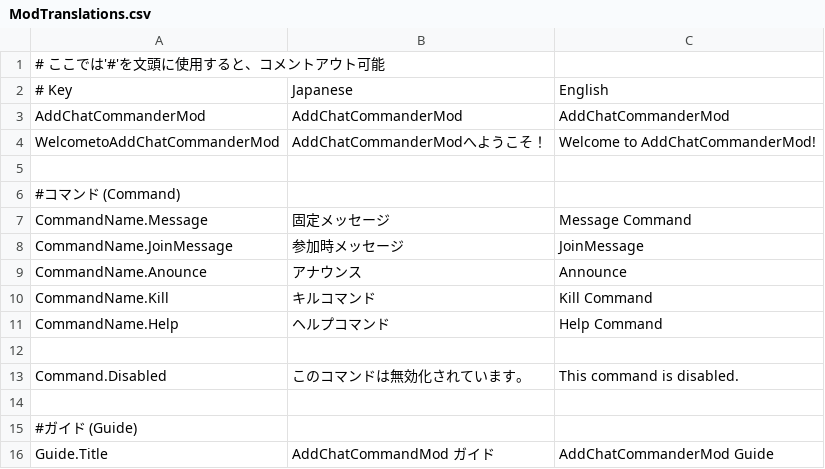
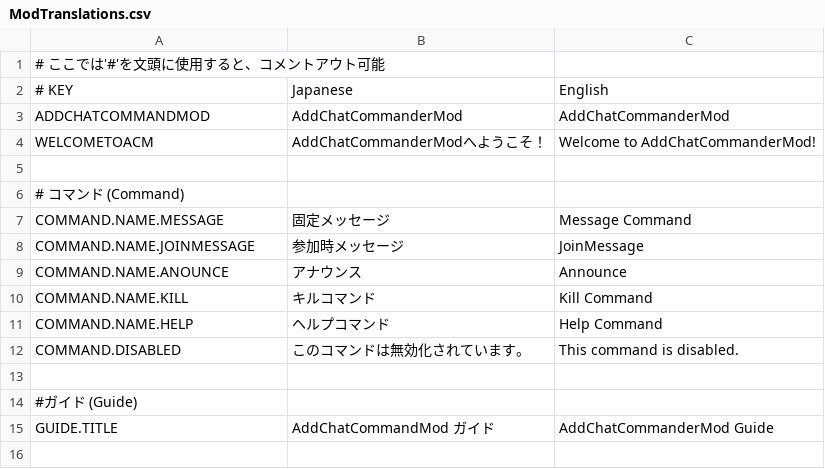
Before and after one commit to Aisu7/AddChatCommandMod, a CSV file: AddChatCommandMod/Resources/Translations/ModTranslations.csv, drawn as a sheet.

```diff
--- a/AddChatCommandMod/Resources/Translations/ModTranslations.csv
+++ b/AddChatCommandMod/Resources/Translations/ModTranslations.csv
@@ -1,16 +1,15 @@
 # ここでは'#'を文頭に使用すると、コメントアウト可能
-# Key,Japanese,English
-AddChatCommanderMod,AddChatCommanderMod,AddChatCommanderMod
-WelcometoAddChatCommanderMod,AddChatCommanderModへようこそ！,Welcome to AddChatCommanderMod!
+# KEY,Japanese,English
+ADDCHATCOMMANDMOD,AddChatCommanderMod,AddChatCommanderMod
+WELCOMETOACM,AddChatCommanderModへようこそ！,Welcome to AddChatCommanderMod!
 
-#コマンド (Command)
-CommandName.Message,固定メッセージ,Message Command
-CommandName.JoinMessage,参加時メッセージ,JoinMessage
-CommandName.Anounce,アナウンス,Announce
-CommandName.Kill,キルコマンド,Kill Command
-CommandName.Help,ヘルプコマンド,Help Command
-
-Command.Disabled,このコマンドは無効化されています。,This command is disabled.
+# コマンド (Command)
+COMMAND.NAME.MESSAGE,固定メッセージ,Message Command
+COMMAND.NAME.JOINMESSAGE,参加時メッセージ,JoinMessage
+COMMAND.NAME.ANOUNCE,アナウンス,Announce
+COMMAND.NAME.KILL,キルコマンド,Kill Command
+COMMAND.NAME.HELP,ヘルプコマンド,Help Command
+COMMAND.DISABLED,このコマンドは無効化されています。,This command is disabled.
 
 #ガイド (Guide)
-Guide.Title,AddChatCommandMod ガイド,AddChatCommanderMod Guide
+GUIDE.TITLE,AddChatCommandMod ガイド,AddChatCommanderMod Guide
```
Also changed, not shown: 7 other files.
